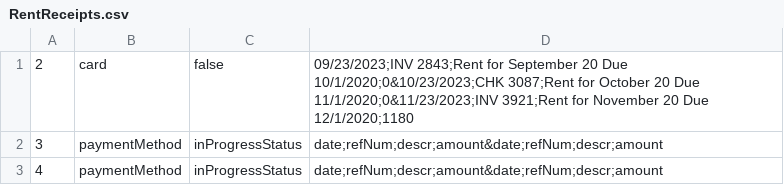
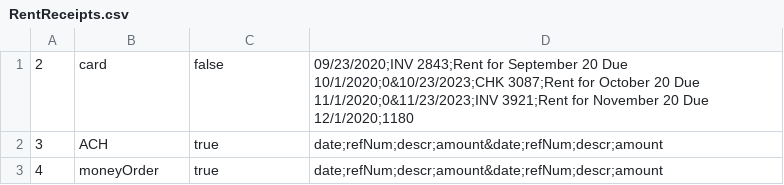
Before and after one commit to wards22/ClassProjectV2, a CSV file: ClassProject/RentReceipts.csv, drawn as a sheet.

```diff
--- a/ClassProject/RentReceipts.csv
+++ b/ClassProject/RentReceipts.csv
@@ -1,3 +1,3 @@
-2,card,false,09/23/2023;INV 2843;Rent for September 20 Due 10/1/2020;0&10/23/2023;CHK 3087;Rent for October 20 Due 11/1/2020;0&11/23/2023;INV 3921;Rent for November 20 Due 12/1/2020;1180
-3,paymentMethod,inProgressStatus,date;refNum;descr;amount&date;refNum;descr;amount
-4,paymentMethod,inProgressStatus,date;refNum;descr;amount&date;refNum;descr;amount
+2,card,false,09/23/2020;INV 2843;Rent for September 20 Due 10/1/2020;0&10/23/2023;CHK 3087;Rent for October 20 Due 11/1/2020;0&11/23/2023;INV 3921;Rent for November 20 Due 12/1/2020;1180
+3,ACH,true,date;refNum;descr;amount&date;refNum;descr;amount
+4,moneyOrder,true,date;refNum;descr;amount&date;refNum;descr;amount
```
Also changed, not shown: ClassProject/Test.csv, 11 other files.
